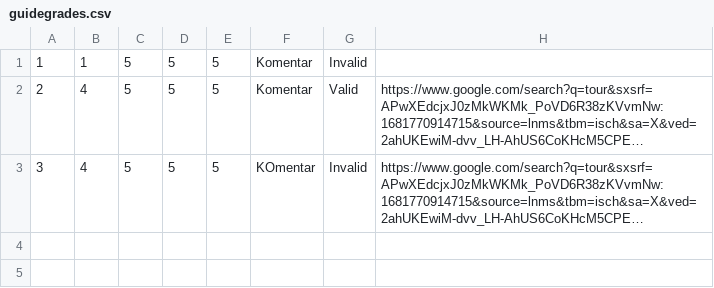
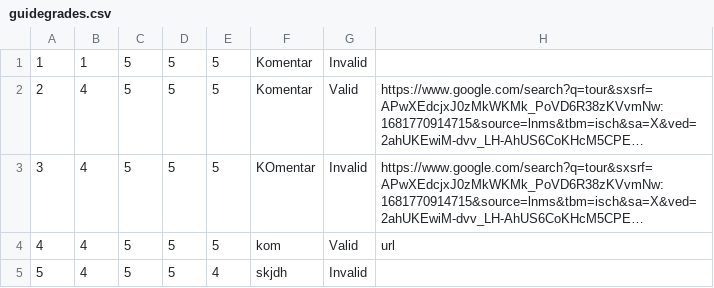
Before and after one commit to teodorazunic/SIMS, a CSV file: SIMS-Initial-Project-main/InitialProject/InitialProject/Resources/Data/guidegrades.csv, drawn as a sheet; long unchanged cells end in …; the diff names each change by its address in the sheet, - before the commit and + after, or states it on an @@ line.

```diff
--- a/SIMS-Initial-Project-main/InitialProject/InitialProject/Resources/Data/guidegrades.csv
+++ b/SIMS-Initial-Project-main/InitialProject/InitialProject/Resources/Data/guidegrades.csv
+row 4: 4 | 4 | 5 | 5 | 5 | kom | Valid | url
+row 5: 5 | 4 | 5 | 5 | 4 | skjdh | Invalid
```
Also changed, not shown: SIMS-Initial-Project-main/InitialProject/InitialProject/Resources/Data/tour.csv, 8 other files.
